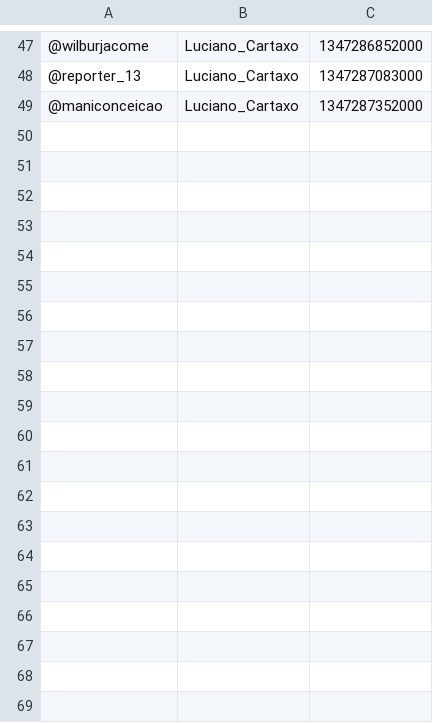
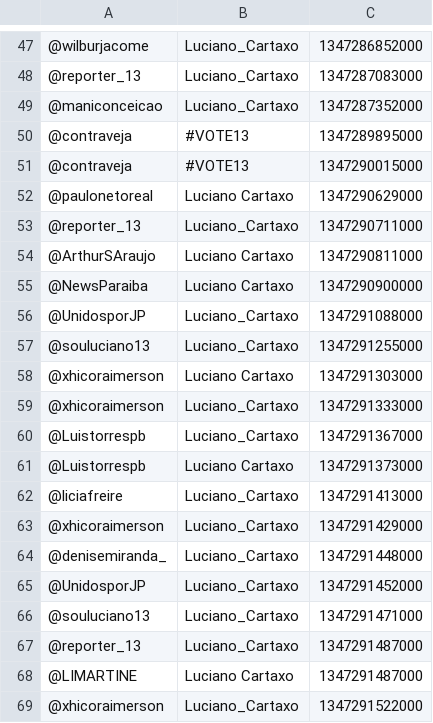
Before and after one commit to moacirlmjr/appsna, a CSV file: appSNAElection/Luciano_Cartaxo.csv, drawn as a sheet; only a part is shown, gaps mark what is left out; the diff covers the shown part only.

```diff
--- a/appSNAElection/Luciano_Cartaxo.csv
+++ b/appSNAElection/Luciano_Cartaxo.csv
@@ -49 +49,21 @@
 @maniconceicao;Luciano_Cartaxo;1347287352000;
+@contraveja;#VOTE13;1347289895000;
+@contraveja;#VOTE13;1347290015000;
+@paulonetoreal;Luciano Cartaxo;1347290629000;
+@reporter_13;Luciano_Cartaxo;1347290711000;
+@ArthurSAraujo;Luciano Cartaxo;1347290811000;
+@NewsParaiba;Luciano Cartaxo;1347290900000;
+@UnidosporJP;Luciano_Cartaxo;1347291088000;
+@souluciano13;Luciano_Cartaxo;1347291255000;
+@xhicoraimerson;Luciano Cartaxo;1347291303000;
+@xhicoraimerson;Luciano_Cartaxo;1347291333000;
+@Luistorrespb;Luciano_Cartaxo;1347291367000;
+@Luistorrespb;Luciano Cartaxo;1347291373000;
+@liciafreire;Luciano_Cartaxo;1347291413000;
+@xhicoraimerson;Luciano_Cartaxo;1347291429000;
+@denisemiranda_;Luciano_Cartaxo;1347291448000;
+@UnidosporJP;Luciano_Cartaxo;1347291452000;
+@souluciano13;Luciano_Cartaxo;1347291471000;
+@reporter_13;Luciano_Cartaxo;1347291487000;
+@LIMARTINE;Luciano Cartaxo;1347291487000;
+@xhicoraimerson;Luciano_Cartaxo;1347291522000;
```
Also changed, not shown: 22 added rows elsewhere in this file, appSNAElection/Estelizabel.csv, appSNAElection/cicerolucena.csv, 1 other file.
